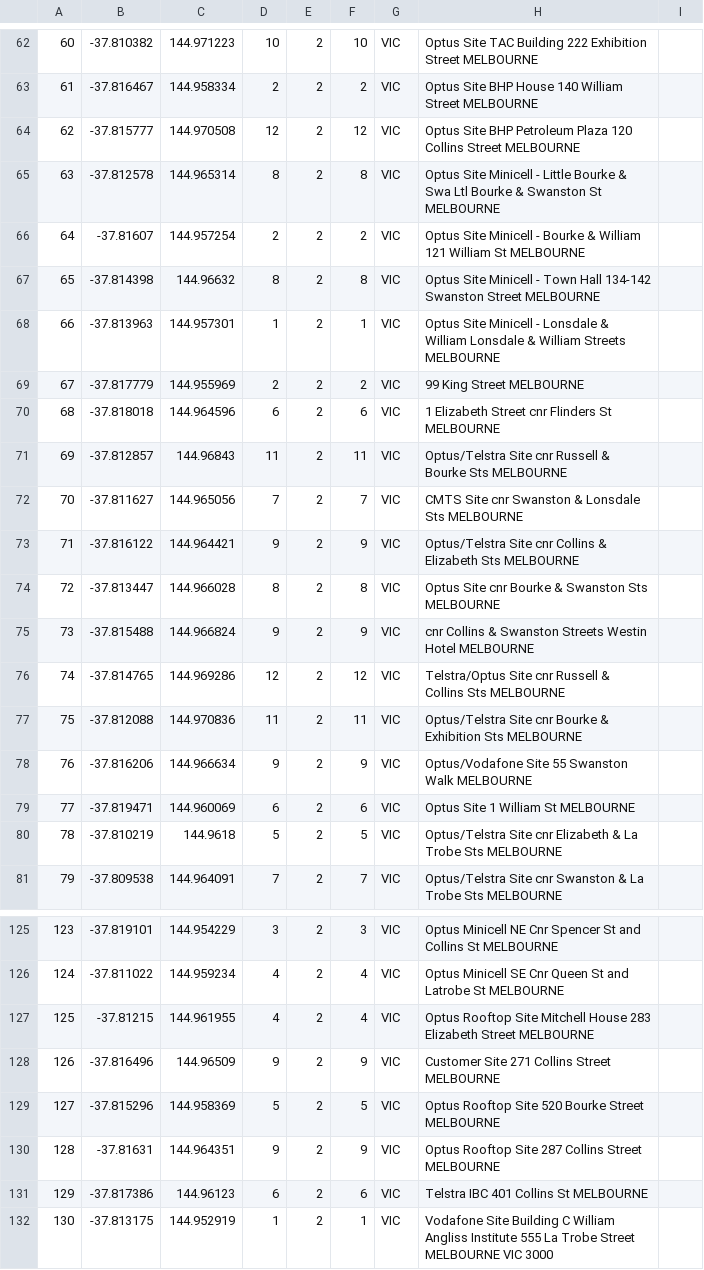
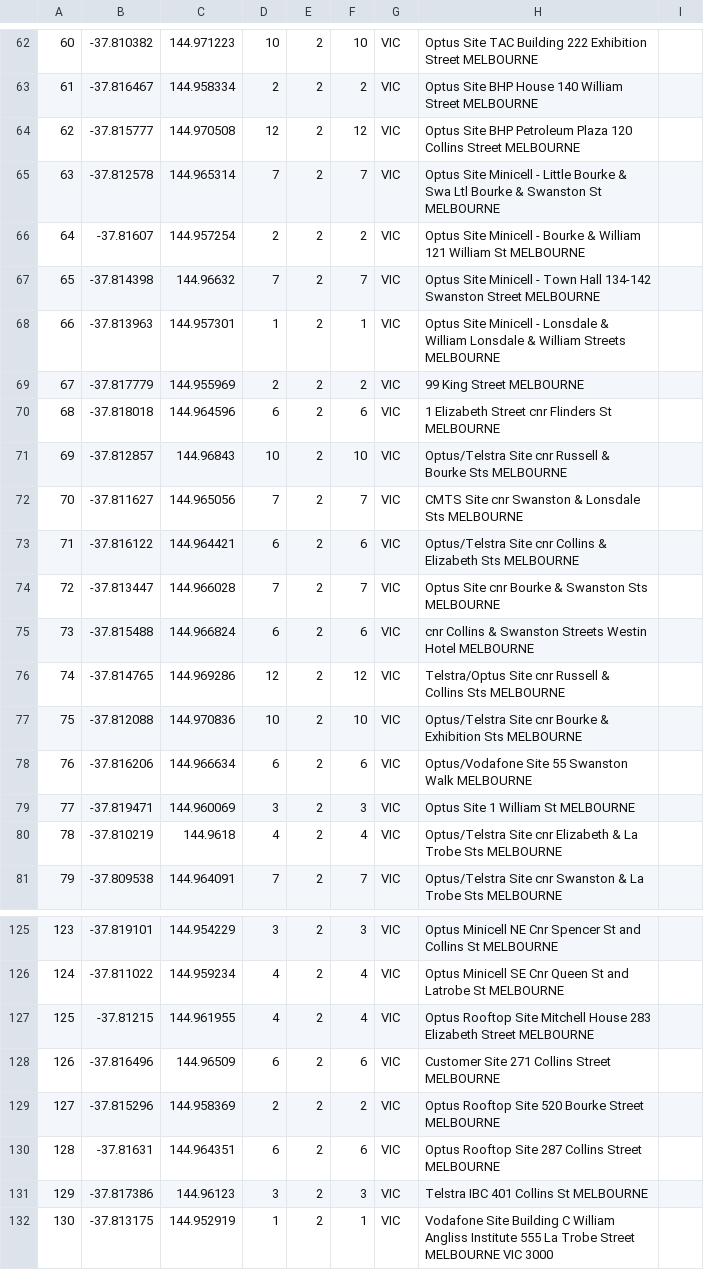
Before and after one commit to vyk1/cluster-experimentation, a CSV file: dataset/12clusters.csv (was dataset/edgeResources-melbCBD.csv), drawn as a sheet; only a part is shown, gaps mark what is left out; the diff covers the shown part only; the diff names each change by its address in the sheet, - before the commit and + after, or states it on an @@ line.

```diff
--- a/dataset/edgeResources-melbCBD.csv
+++ b/dataset/12clusters.csv
-D65: 8
+D65: 7
-F65: 8
+F65: 7
-D67: 8
+D67: 7
-F67: 8
+F67: 7
-D71: 11
+D71: 10
-F71: 11
+F71: 10
-D73: 9
+D73: 6
-F73: 9
+F73: 6
-D74: 8
+D74: 7
-F74: 8
+F74: 7
-D75: 9
+D75: 6
-F75: 9
+F75: 6
-D77: 11
+D77: 10
-F77: 11
+F77: 10
-D78: 9
+D78: 6
-F78: 9
+F78: 6
-D79: 6
+D79: 3
-F79: 6
+F79: 3
-D80: 5
+D80: 4
-F80: 5
+F80: 4
-D128: 9
+D128: 6
-F128: 9
+F128: 6
-D129: 5
+D129: 2
-F129: 5
+F129: 2
-D130: 9
+D130: 6
-F130: 9
+F130: 6
-D131: 6
+D131: 3
-F131: 6
+F131: 3
```
Also changed, not shown: 1 added row, 1 removed row and 71 edited cells elsewhere in this file, dataset/usersLocation-melbCBD_1.csv, 12 other files.
